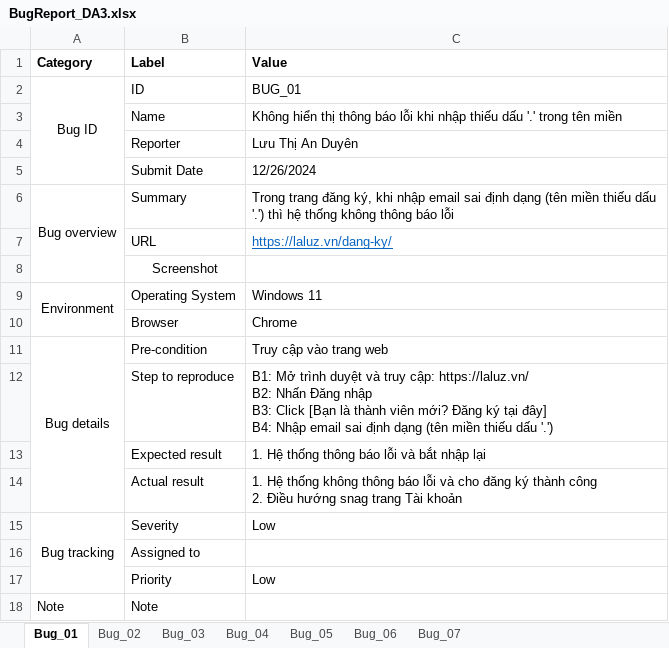
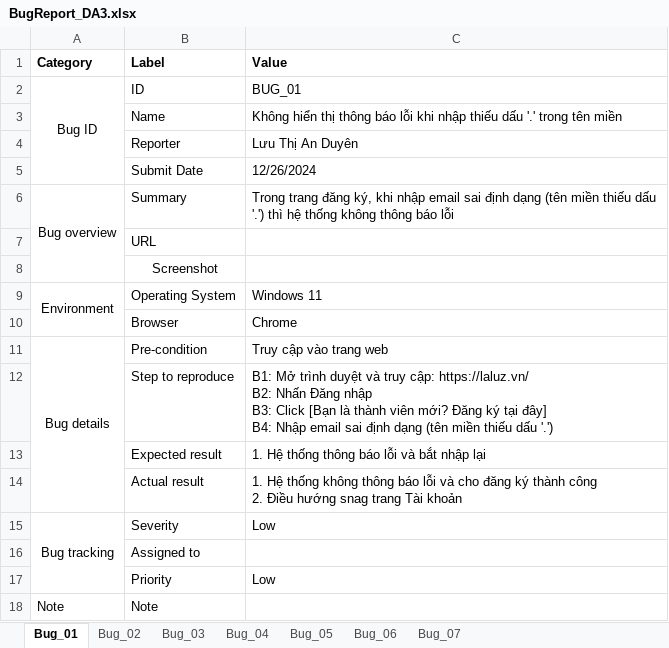
Before and after one commit to LuuThiAnDuyen/DoAn3_LtaDuyen, an Excel workbook: BugReport_DA3.xlsx, sheet Bug_01, drawn as a sheet; values as stored, in another font and other column widths than the file's, no borders; charts and pictures not drawn; the diff names each change by its address in the sheet, - before the commit and + after, or states it on an @@ line.

```diff
--- a/BugReport_DA3.xlsx (sheet Bug_01)
+++ b/BugReport_DA3.xlsx (sheet Bug_01)
-C7 (Value): https://laluz.vn/dang-ky/
+C7 (Value): (empty)
```
Also changed, not shown: charts or pictures, Testcase_DA3.xlsx, 1 other file.
